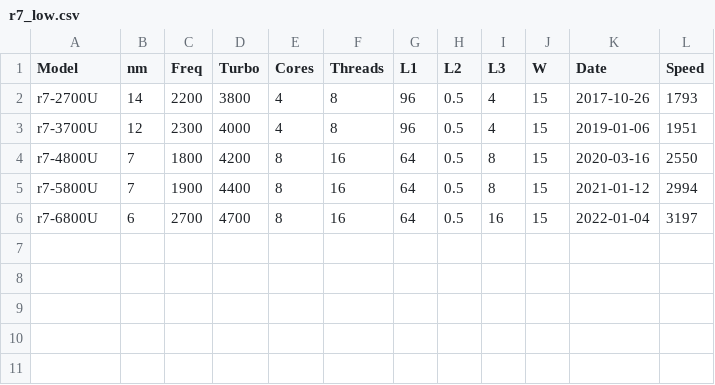
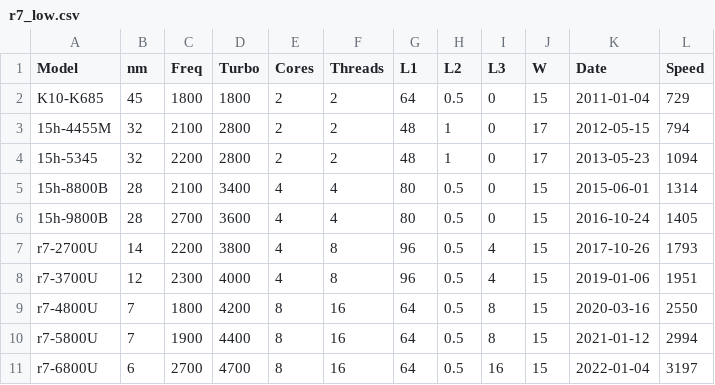
Before and after one commit to arni-magnusson/cpu, a CSV file: benchmark_online/data/r7_low.csv, drawn as a sheet; the diff names each change by its address in the sheet, - before the commit and + after, or states it on an @@ line.

```diff
--- a/benchmark_online/data/r7_low.csv
+++ b/benchmark_online/data/r7_low.csv
+row 2: K10-K685 | 45 | 1800 | 1800 | 2 | 2 | 64 | 0.5 | 0 | 15 | 2011-01-04 | 729
+row 3: 15h-4455M | 32 | 2100 | 2800 | 2 | 2 | 48 | 1 | 0 | 17 | 2012-05-15 | 794
+row 4: 15h-5345 | 32 | 2200 | 2800 | 2 | 2 | 48 | 1 | 0 | 17 | 2013-05-23 | 1094
+row 5: 15h-8800B | 28 | 2100 | 3400 | 4 | 4 | 80 | 0.5 | 0 | 15 | 2015-06-01 | 1314
+row 6: 15h-9800B | 28 | 2700 | 3600 | 4 | 4 | 80 | 0.5 | 0 | 15 | 2016-10-24 | 1405
```
Also changed, not shown: benchmark_online/output/r7_low.csv, 7 other files.
